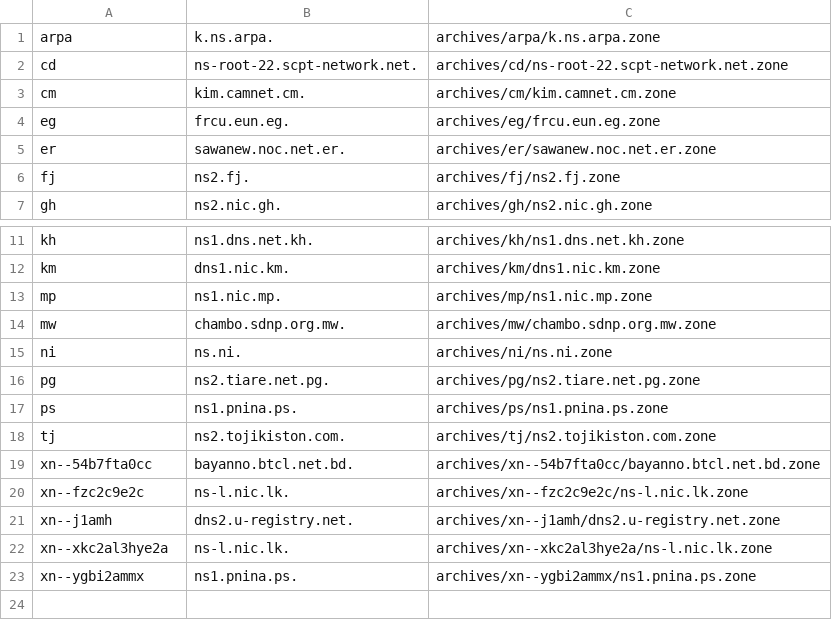
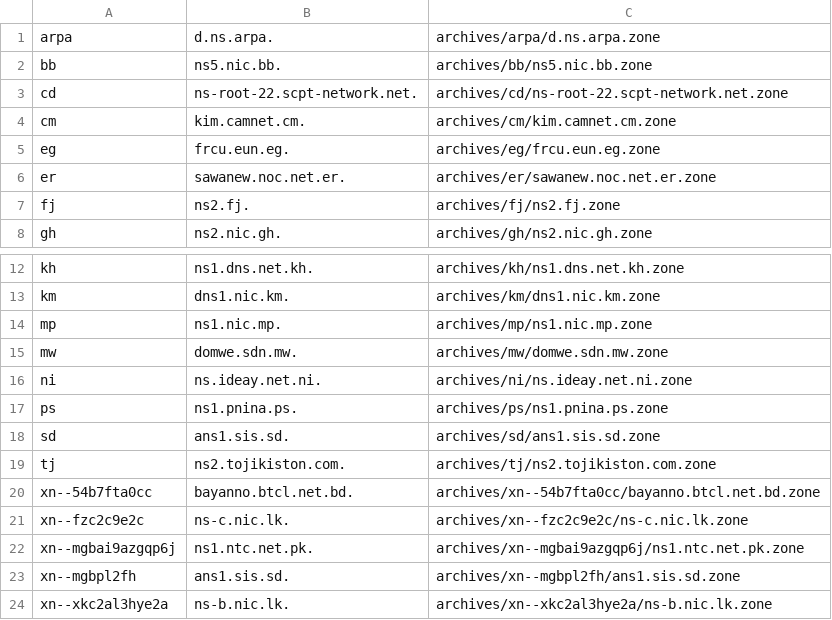
Before and after one commit to vuong2023/TLDR-2, a TSV file: transferable_zones.tsv, drawn as a sheet; only a part is shown, gaps mark what is left out.

```diff
--- a/transferable_zones.tsv
+++ b/transferable_zones.tsv
@@ -1,2 +1,3 @@
-arpa	k.ns.arpa.	archives/arpa/k.ns.arpa.zone
+arpa	d.ns.arpa.	archives/arpa/d.ns.arpa.zone
+bb	ns5.nic.bb.	archives/bb/ns5.nic.bb.zone
 cd	ns-root-22.scpt-network.net.	archives/cd/ns-root-22.scpt-network.net.zone
@@ -13,11 +14,11 @@ km	dns1.nic.km.	archives/km/dns1.nic.km.zone
 mp	ns1.nic.mp.	archives/mp/ns1.nic.mp.zone
-mw	chambo.sdnp.org.mw.	archives/mw/chambo.sdnp.org.mw.zone
-ni	ns.ni.	archives/ni/ns.ni.zone
-pg	ns2.tiare.net.pg.	archives/pg/ns2.tiare.net.pg.zone
+mw	domwe.sdn.mw.	archives/mw/domwe.sdn.mw.zone
+ni	ns.ideay.net.ni.	archives/ni/ns.ideay.net.ni.zone
 ps	ns1.pnina.ps.	archives/ps/ns1.pnina.ps.zone
+sd	ans1.sis.sd.	archives/sd/ans1.sis.sd.zone
 tj	ns2.tojikiston.com.	archives/tj/ns2.tojikiston.com.zone
 xn--54b7fta0cc	bayanno.btcl.net.bd.	archives/xn--54b7fta0cc/bayanno.btcl.net.bd.zone
-xn--fzc2c9e2c	ns-l.nic.lk.	archives/xn--fzc2c9e2c/ns-l.nic.lk.zone
-xn--j1amh	dns2.u-registry.net.	archives/xn--j1amh/dns2.u-registry.net.zone
-xn--xkc2al3hye2a	ns-l.nic.lk.	archives/xn--xkc2al3hye2a/ns-l.nic.lk.zone
-xn--ygbi2ammx	ns1.pnina.ps.	archives/xn--ygbi2ammx/ns1.pnina.ps.zone
+xn--fzc2c9e2c	ns-c.nic.lk.	archives/xn--fzc2c9e2c/ns-c.nic.lk.zone
+xn--mgbai9azgqp6j	ns1.ntc.net.pk.	archives/xn--mgbai9azgqp6j/ns1.ntc.net.pk.zone
+xn--mgbpl2fh	ans1.sis.sd.	archives/xn--mgbpl2fh/ans1.sis.sd.zone
+xn--xkc2al3hye2a	ns-b.nic.lk.	archives/xn--xkc2al3hye2a/ns-b.nic.lk.zone
```
Also changed, not shown: 10 other files.
